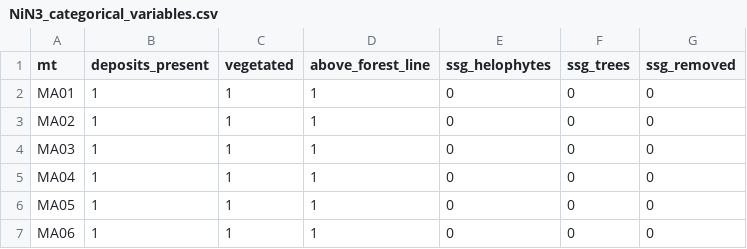
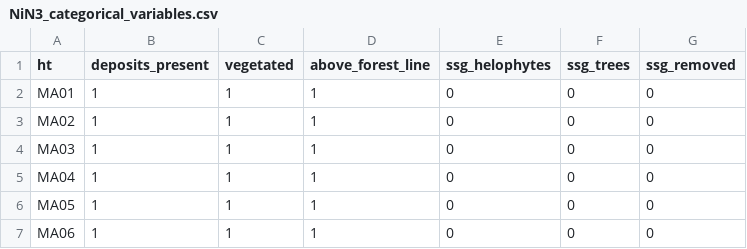
Before and after one commit to geco-nhm/NiN_ecological_distance, a CSV file: input/NiN3_categorical_variables.csv, drawn as a sheet; only a part is shown.

```diff
--- a/input/NiN3_categorical_variables.csv
+++ b/input/NiN3_categorical_variables.csv
@@ -1,2 +1,2 @@
-mt,deposits_present,vegetated,above_forest_line,ssg_helophytes,ssg_trees,ssg_removed
+ht,deposits_present,vegetated,above_forest_line,ssg_helophytes,ssg_trees,ssg_removed
 MA01,1,1,1,0,0,0
```
Also changed, not shown: 46 other files.
